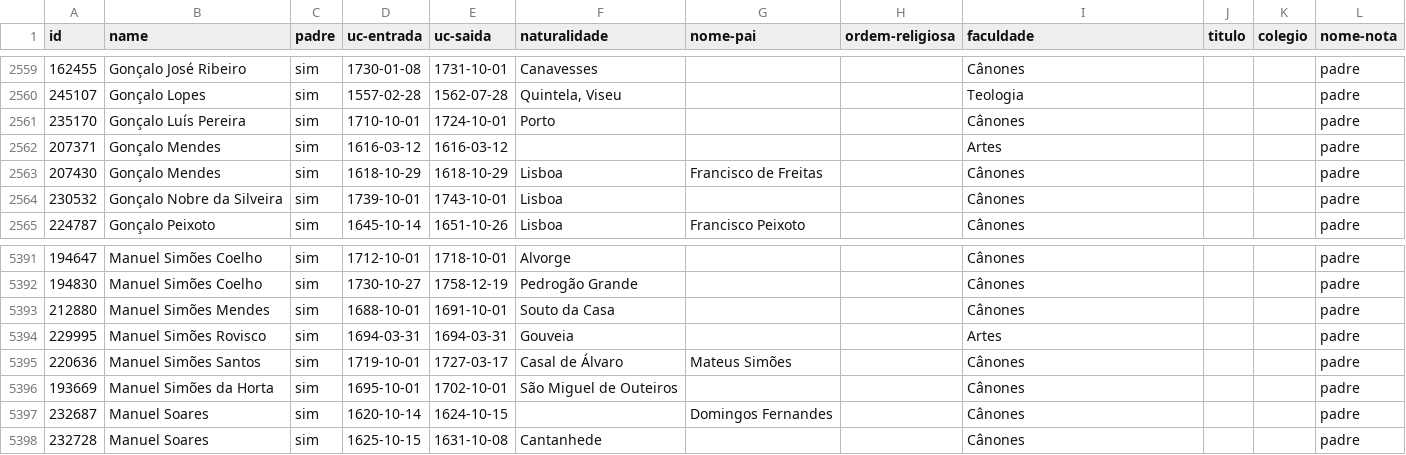
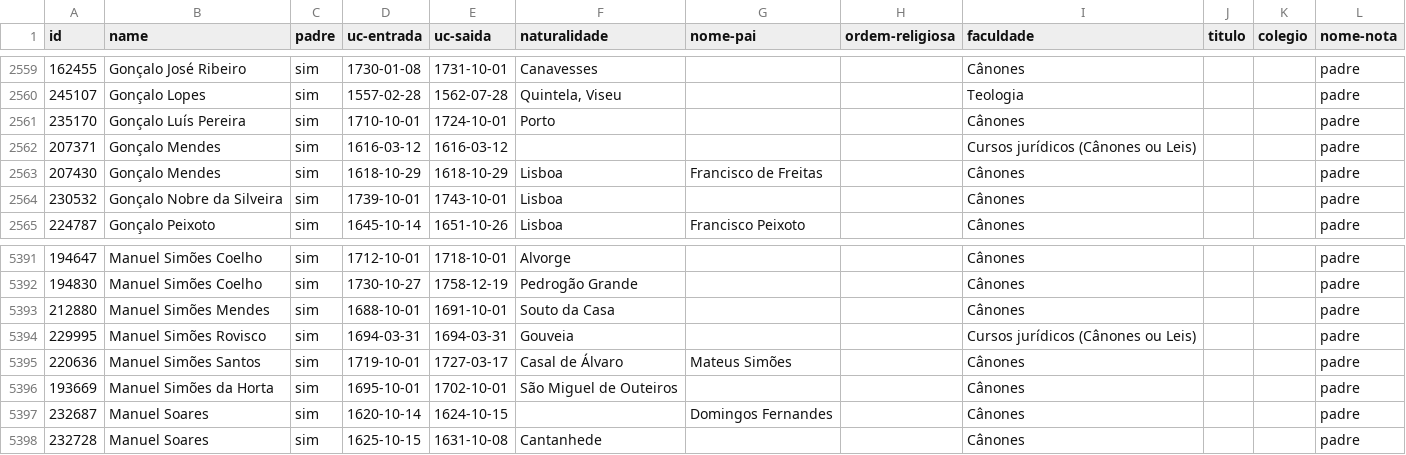
Before and after one commit to joaquimrcarvalho/fauc1537-1919, a CSV file: inferences/name-notes/priests.csv, drawn as a sheet; only a part is shown, gaps mark what is left out.

Commit message:
Corrige faculdade em dois casos

```diff
--- a/inferences/name-notes/priests.csv
+++ b/inferences/name-notes/priests.csv
@@ -2561,3 +2561,3 @@ id,name,padre,uc-entrada,uc-saida,naturalidade,nome-pai,ordem-religiosa,faculdad
 235170,Gonçalo Luís Pereira,sim,1710-10-01,1724-10-01,Porto,,,Cânones,,,padre
-207371,Gonçalo Mendes,sim,1616-03-12,1616-03-12,,,,Artes,,,padre
+207371,Gonçalo Mendes,sim,1616-03-12,1616-03-12,,,,Cursos jurídicos (Cânones ou Leis),,,padre
 207430,Gonçalo Mendes,sim,1618-10-29,1618-10-29,Lisboa,Francisco de Freitas,,Cânones,,,padre
@@ -5393,3 +5393,3 @@ id,name,padre,uc-entrada,uc-saida,naturalidade,nome-pai,ordem-religiosa,faculdad
 212880,Manuel Simões Mendes,sim,1688-10-01,1691-10-01,Souto da Casa,,,Cânones,,,padre
-229995,Manuel Simões Rovisco,sim,1694-03-31,1694-03-31,Gouveia,,,Artes,,,padre
+229995,Manuel Simões Rovisco,sim,1694-03-31,1694-03-31,Gouveia,,,Cursos jurídicos (Cânones ou Leis),,,padre
 220636,Manuel Simões Santos,sim,1719-10-01,1727-03-17,Casal de Álvaro,Mateus Simões,,Cânones,,,padre
```
